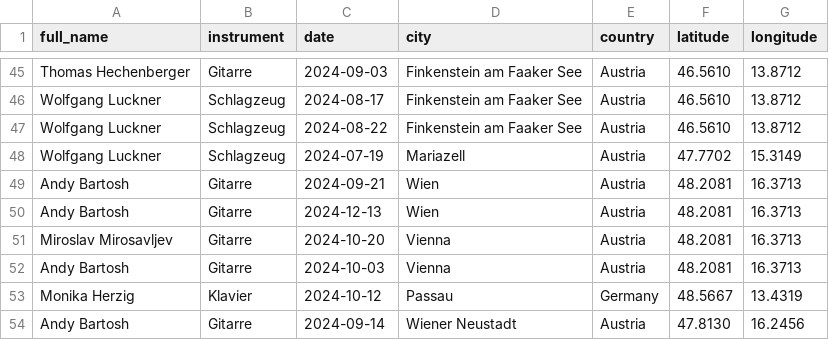
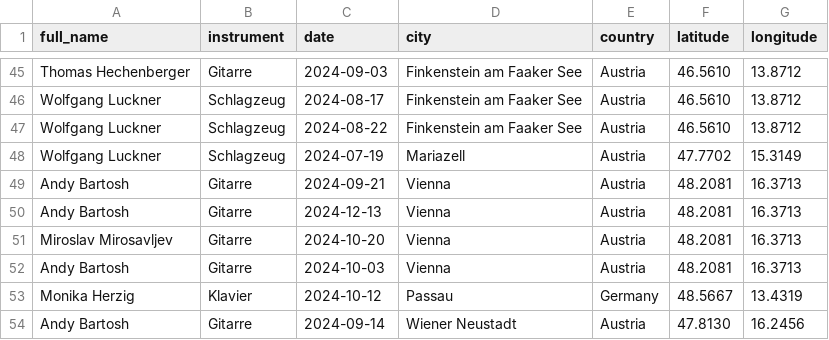
Before and after one commit to sylwiamm/JamMusic, a CSV file: data/events.csv, drawn as a sheet; only a part is shown, gaps mark what is left out.

Commit message:
Update data

```diff
--- a/data/events.csv
+++ b/data/events.csv
@@ -48,4 +48,4 @@ Wolfgang Luckner,Schlagzeug,2024-08-22,Finkenstein am Faaker See,Austria,46.5610
 Wolfgang Luckner,Schlagzeug,2024-07-19,Mariazell,Austria,47.7702,15.3149
-Andy Bartosh,Gitarre,2024-09-21,Wien,Austria,48.2081,16.3713
-Andy Bartosh,Gitarre,2024-12-13,Wien,Austria,48.2081,16.3713
+Andy Bartosh,Gitarre,2024-09-21,Vienna,Austria,48.2081,16.3713
+Andy Bartosh,Gitarre,2024-12-13,Vienna,Austria,48.2081,16.3713
 Miroslav Mirosavljev,Gitarre,2024-10-20,Vienna,Austria,48.2081,16.3713
```
